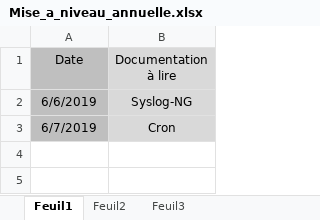
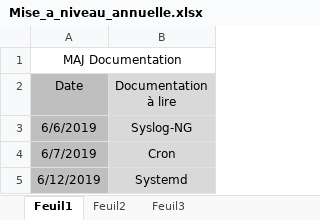
Before and after one commit to bruno-bettuzzi/Repo, an Excel workbook: Mise_a_niveau_annuelle.xlsx, sheet Feuil1, drawn as a sheet; values as stored, in another font and other column widths than the file's, no borders; the diff names each change by its address in the sheet, - before the commit and + after, or states it on an @@ line.

```diff
--- a/Mise_a_niveau_annuelle.xlsx (sheet Feuil1)
+++ b/Mise_a_niveau_annuelle.xlsx (sheet Feuil1)
+row 1: MAJ Documentation
+row 5: 6/12/2019 | Systemd
```
Also changed, not shown: Organisation.xlsx, 10 other files.
